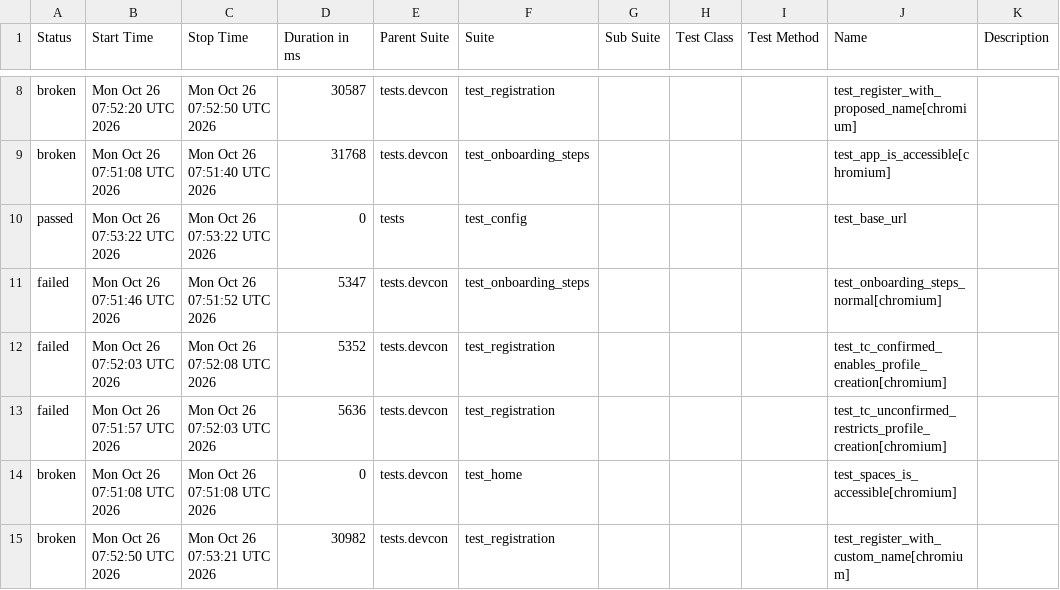
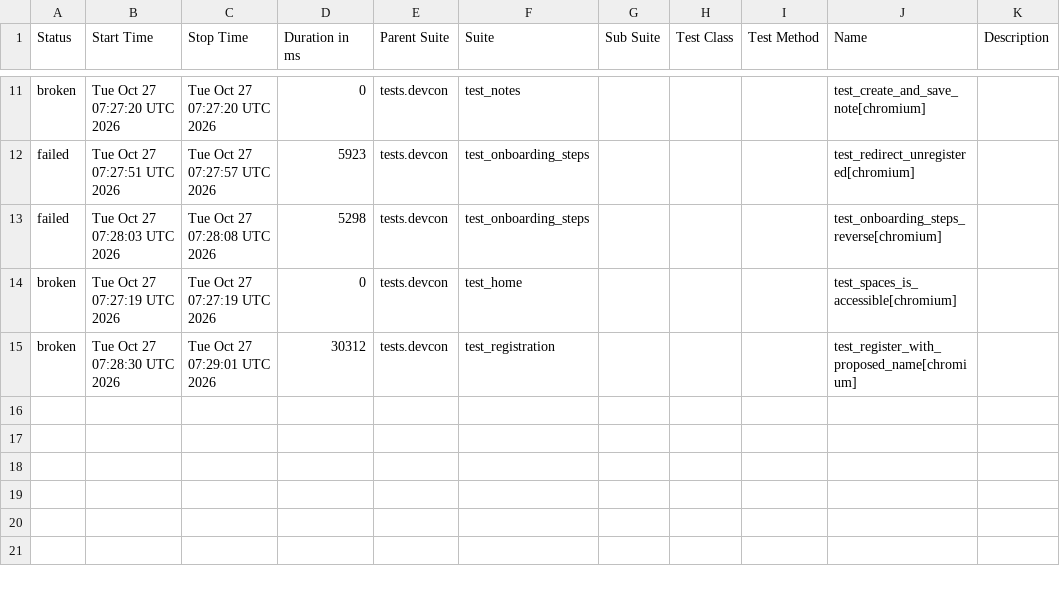
Before and after one commit to andrea-055/devcon_smoke_test, a CSV file: ETH.limo/data/suites.csv, drawn as a sheet; only a part is shown, gaps mark what is left out; the diff covers the shown part only.

```diff
--- a/ETH.limo/data/suites.csv
+++ b/ETH.limo/data/suites.csv
@@ -8,8 +11,5 @@
-"broken","Mon Oct 26 07:52:20 UTC 2026","Mon Oct 26 07:52:50 UTC 2026","30587","tests.devcon","test_registration","","","","test_register_with_proposed_name[chromium]",""
-"broken","Mon Oct 26 07:51:08 UTC 2026","Mon Oct 26 07:51:40 UTC 2026","31768","tests.devcon","test_onboarding_steps","","","","test_app_is_accessible[chromium]",""
-"passed","Mon Oct 26 07:53:22 UTC 2026","Mon Oct 26 07:53:22 UTC 2026","0","tests","test_config","","","","test_base_url",""
-"failed","Mon Oct 26 07:51:46 UTC 2026","Mon Oct 26 07:51:52 UTC 2026","5347","tests.devcon","test_onboarding_steps","","","","test_onboarding_steps_normal[chromium]",""
-"failed","Mon Oct 26 07:52:03 UTC 2026","Mon Oct 26 07:52:08 UTC 2026","5352","tests.devcon","test_registration","","","","test_tc_confirmed_enables_profile_creation[chromium]",""
-"failed","Mon Oct 26 07:51:57 UTC 2026","Mon Oct 26 07:52:03 UTC 2026","5636","tests.devcon","test_registration","","","","test_tc_unconfirmed_restricts_profile_creation[chromium]",""
-"broken","Mon Oct 26 07:51:08 UTC 2026","Mon Oct 26 07:51:08 UTC 2026","0","tests.devcon","test_home","","","","test_spaces_is_accessible[chromium]",""
-"broken","Mon Oct 26 07:52:50 UTC 2026","Mon Oct 26 07:53:21 UTC 2026","30982","tests.devcon","test_registration","","","","test_register_with_custom_name[chromium]",""
+"broken","Tue Oct 27 07:27:20 UTC 2026","Tue Oct 27 07:27:20 UTC 2026","0","tests.devcon","test_notes","","","","test_create_and_save_note[chromium]",""
+"failed","Tue Oct 27 07:27:51 UTC 2026","Tue Oct 27 07:27:57 UTC 2026","5923","tests.devcon","test_onboarding_steps","","","","test_redirect_unregistered[chromium]",""
+"failed","Tue Oct 27 07:28:03 UTC 2026","Tue Oct 27 07:28:08 UTC 2026","5298","tests.devcon","test_onboarding_steps","","","","test_onboarding_steps_reverse[chromium]",""
+"broken","Tue Oct 27 07:27:19 UTC 2026","Tue Oct 27 07:27:19 UTC 2026","0","tests.devcon","test_home","","","","test_spaces_is_accessible[chromium]",""
+"broken","Tue Oct 27 07:28:30 UTC 2026","Tue Oct 27 07:29:01 UTC 2026","30312","tests.devcon","test_registration","","","","test_register_with_proposed_name[chromium]",""
```
Also changed, not shown: 3 added rows and 26 edited cells elsewhere in this file, 54 other files.
